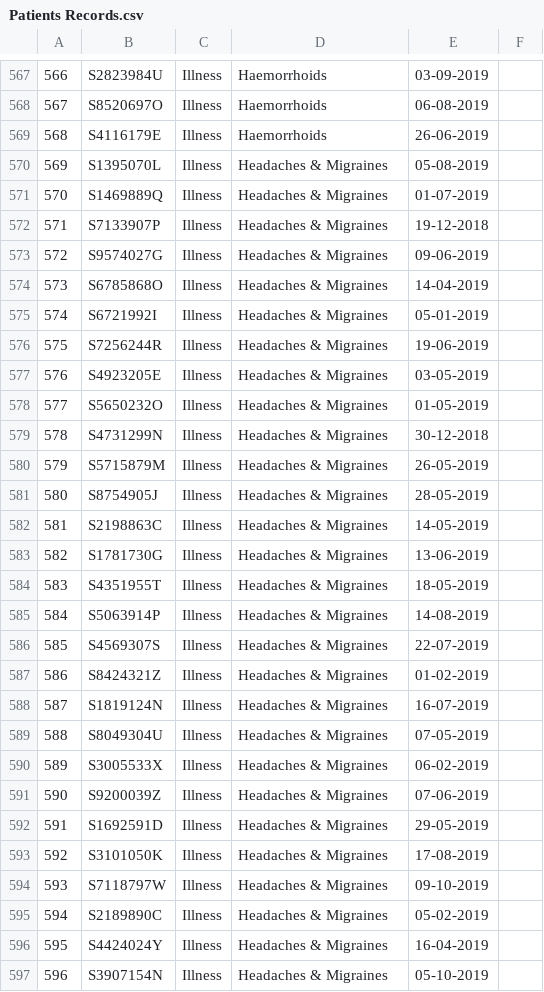
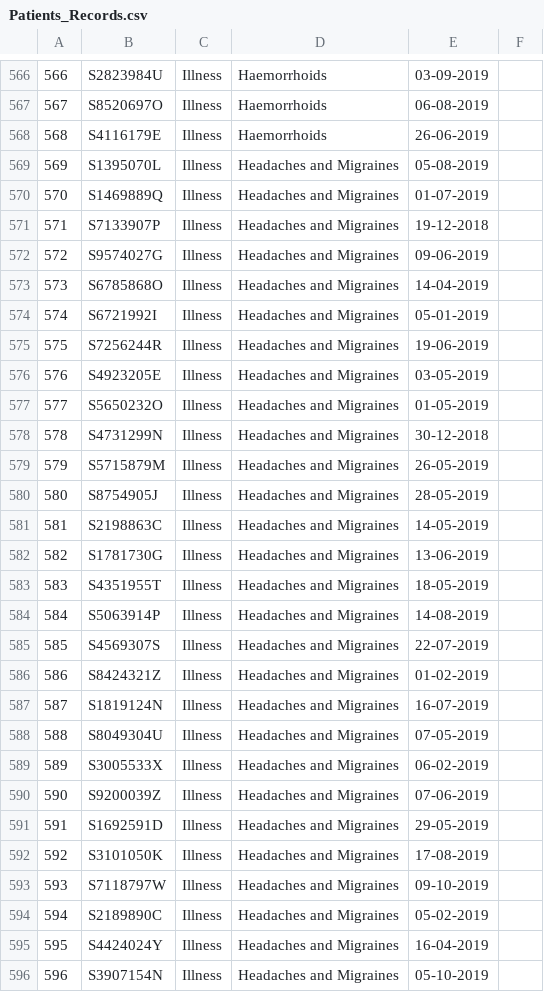
Before and after one commit to chilipadiboy/protect-PM-Lee-frontend, a CSV file: Mock Data/Patients_Records.csv (was Mock Data/Patients Records.csv), drawn as a sheet; only a part is shown, gaps mark what is left out; addresses are those after the commit; the diff covers the shown part only; the diff names each change by its address in the sheet, - before the commit and + after, or states it on an @@ line.

```diff
--- a/Mock Data/Patients Records.csv
+++ b/Mock Data/Patients_Records.csv
-D569:D596: Headaches & Migraines
+D569:D596: Headaches and Migraines
```
Also changed, not shown: 1 removed row and 140 edited cells elsewhere in this file, Mock Data/Patients.csv, Mock Data/Patients_Therapists.csv, 4 other files.
